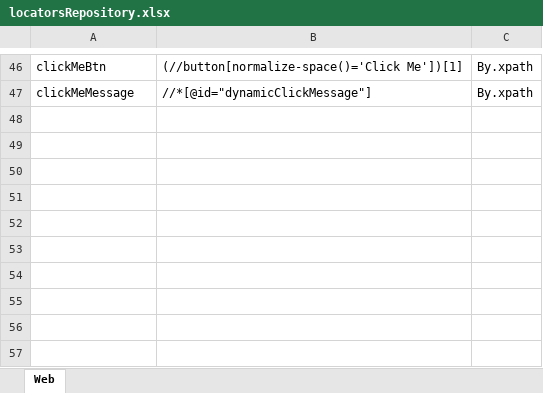
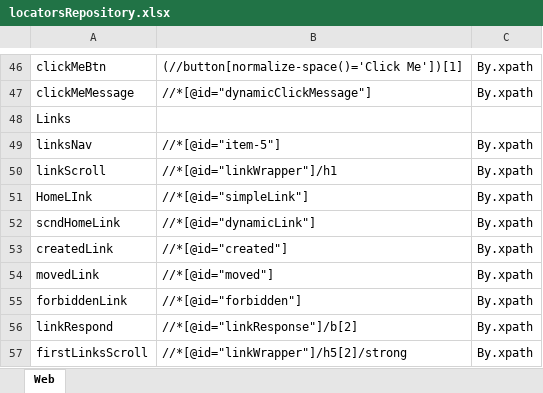
Before and after one commit to Wish0110/ToolsQA_DemoSite_Automation, an Excel workbook: data/locatorsRepository.xlsx, sheet Web, drawn as a sheet; only a part is shown, gaps mark what is left out; values as stored, in another font and other column widths than the file's, no borders; the diff names each change by its address in the sheet, - before the commit and + after, or states it on an @@ line.

Commit message:
Elements - links

```diff
--- a/data/locatorsRepository.xlsx (sheet Web)
+++ b/data/locatorsRepository.xlsx (sheet Web)
+row 48: Links
+row 49: linksNav | //*[@id="item-5"] | By.xpath
+row 50: linkScroll | //*[@id="linkWrapper"]/h1 | By.xpath
+row 51: HomeLInk | //*[@id="simpleLink"] | By.xpath
+row 52: scndHomeLink | //*[@id="dynamicLink"] | By.xpath
+row 53: createdLink | //*[@id="created"] | By.xpath
+row 54: movedLink | //*[@id="moved"] | By.xpath
+row 55: forbiddenLink | //*[@id="forbidden"] | By.xpath
+row 56: linkRespond | //*[@id="linkResponse"]/b[2] | By.xpath
+row 57: firstLinksScroll | //*[@id="linkWrapper"]/h5[2]/strong | By.xpath
```
Also changed, not shown: 3 other files.
